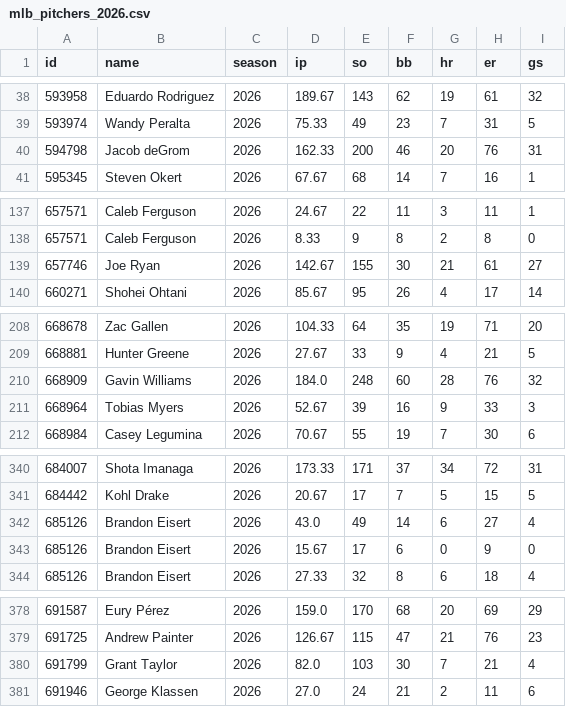
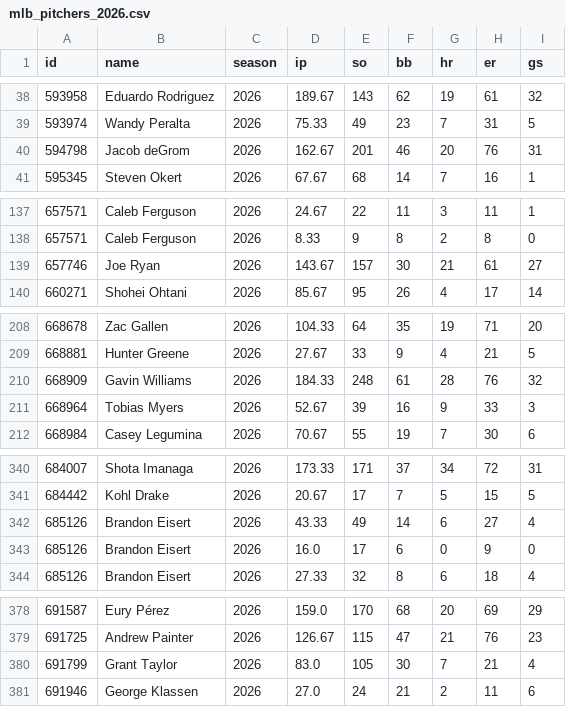
Before and after one commit to arro2121/Baseline, a CSV file: data/history/mlb_pitchers_2026.csv, drawn as a sheet; only a part is shown, gaps mark what is left out; the diff covers the shown part only.

```diff
--- a/data/history/mlb_pitchers_2026.csv
+++ b/data/history/mlb_pitchers_2026.csv
@@ -39,3 +39,3 @@ id,name,season,ip,so,bb,hr,er,gs
 593974,Wandy Peralta,2026,75.33,49,23,7,31,5
-594798,Jacob deGrom,2026,162.33,200,46,20,76,31
+594798,Jacob deGrom,2026,162.67,201,46,20,76,31
 595345,Steven Okert,2026,67.67,68,14,7,16,1
@@ -138,3 +138,3 @@ id,name,season,ip,so,bb,hr,er,gs
 657571,Caleb Ferguson,2026,8.33,9,8,2,8,0
-657746,Joe Ryan,2026,142.67,155,30,21,61,27
+657746,Joe Ryan,2026,143.67,157,30,21,61,27
 660271,Shohei Ohtani,2026,85.67,95,26,4,17,14
@@ -209,3 +209,3 @@ id,name,season,ip,so,bb,hr,er,gs
 668881,Hunter Greene,2026,27.67,33,9,4,21,5
-668909,Gavin Williams,2026,184.0,248,60,28,76,32
+668909,Gavin Williams,2026,184.33,248,61,28,76,32
 668964,Tobias Myers,2026,52.67,39,16,9,33,3
@@ -341,4 +341,4 @@ id,name,season,ip,so,bb,hr,er,gs
 684442,Kohl Drake,2026,20.67,17,7,5,15,5
-685126,Brandon Eisert,2026,43.0,49,14,6,27,4
-685126,Brandon Eisert,2026,15.67,17,6,0,9,0
+685126,Brandon Eisert,2026,43.33,49,14,6,27,4
+685126,Brandon Eisert,2026,16.0,17,6,0,9,0
 685126,Brandon Eisert,2026,27.33,32,8,6,18,4
@@ -379,3 +379,3 @@ id,name,season,ip,so,bb,hr,er,gs
 691725,Andrew Painter,2026,126.67,115,47,21,76,23
-691799,Grant Taylor,2026,82.0,103,30,7,21,4
+691799,Grant Taylor,2026,83.0,105,30,7,21,4
 691946,George Klassen,2026,27.0,24,21,2,11,6
```
Also changed, not shown: 22 edited cells elsewhere in this file, 12 other files.
